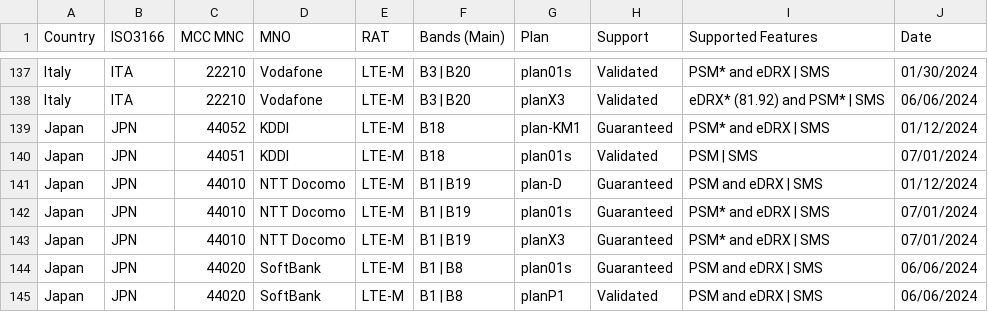
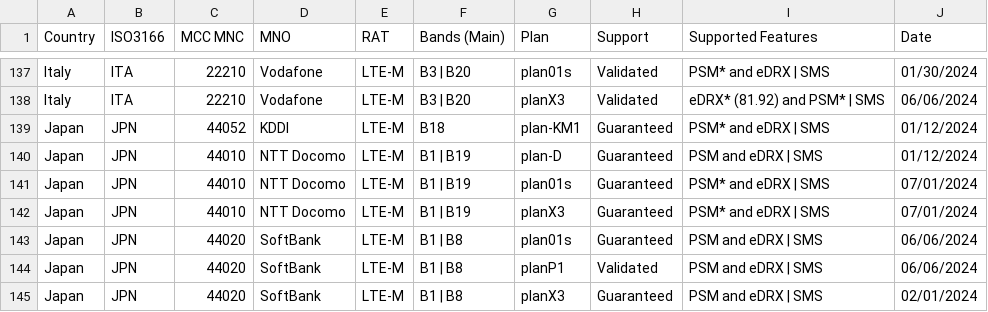
Before and after one commit to soracom/coverage-tests, a CSV file: SORACOM-LPWAN-with-features.csv, drawn as a sheet; only a part is shown, gaps mark what is left out; the shorter side is filled out with more unchanged rows.

Commit message:
Update SORACOM-LPWAN-with-features.csv
removed KDDI plan01s LTE-M

```diff
--- a/SORACOM-LPWAN-with-features.csv
+++ b/SORACOM-LPWAN-with-features.csv
@@ -139,3 +139,2 @@ Italy,ITA,22210,Vodafone,LTE-M,B3 | B20,planX3,Validated,eDRX* (81.92) and PSM*
 Japan,JPN,44052,KDDI,LTE-M,B18,plan-KM1,Guaranteed,PSM* and eDRX | SMS,01/12/2024
-Japan,JPN,44051,KDDI,LTE-M,B18,plan01s,Validated,PSM | SMS,07/01/2024
 Japan,JPN,44010,NTT Docomo,LTE-M,B1 | B19,plan-D,Guaranteed,PSM and eDRX | SMS,01/12/2024
```
